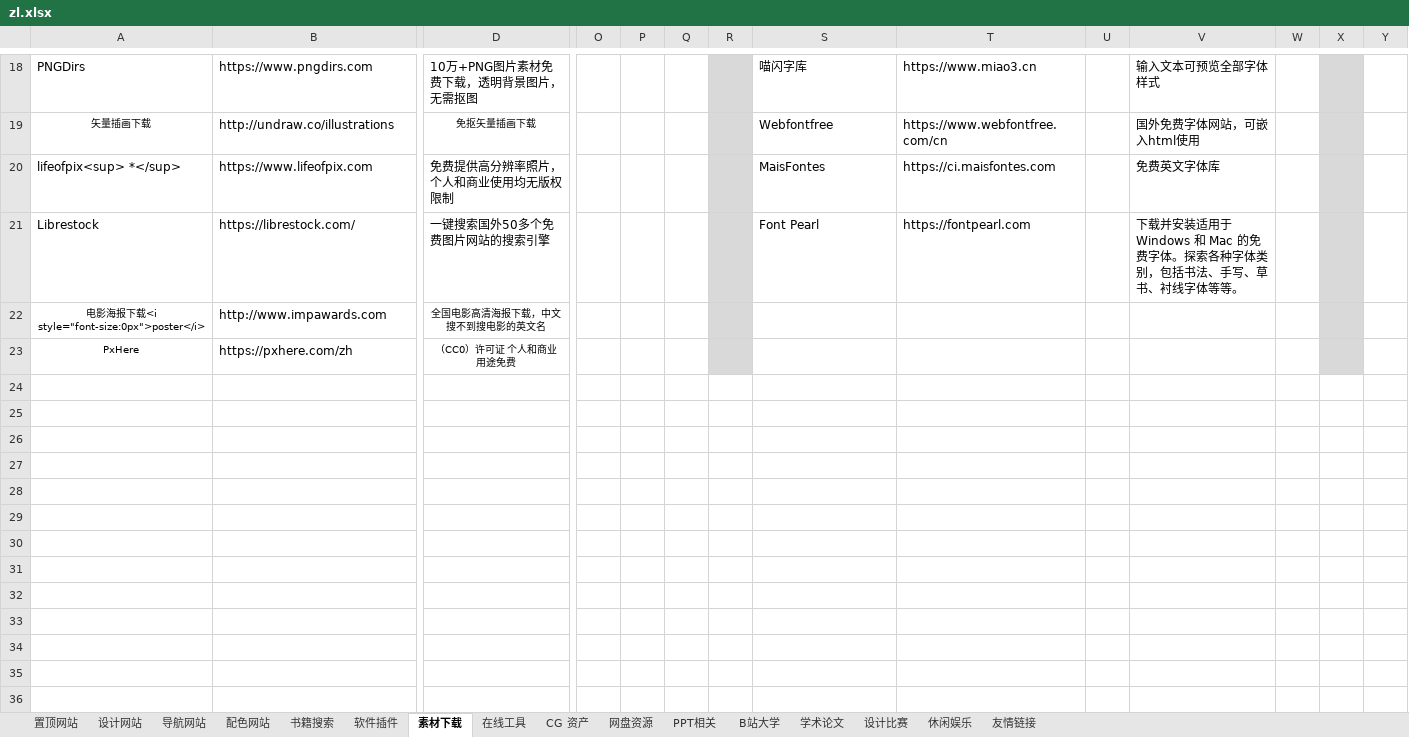
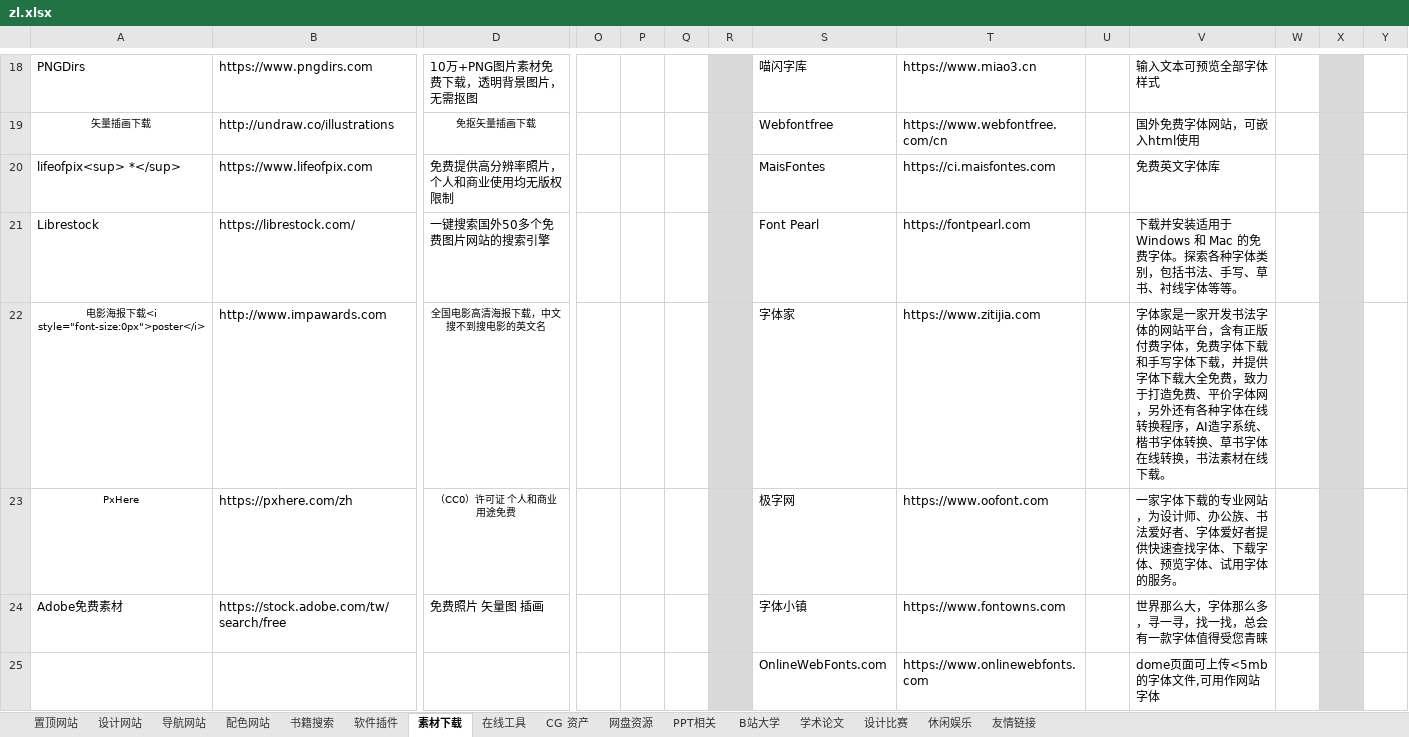
Before and after one commit to xiaolongmr/xiaolongmr.github.io, an Excel workbook: zl.xlsx, sheet 素材下载, drawn as a sheet; only a part is shown, gaps mark what is left out; values as stored, in another font and other column widths than the file's, no borders; rows hold the shown columns only; the diff covers the shown part only; the diff names each change by its address in the sheet, - before the commit and + after, or states it on an @@ line.

Commit message:
Add files via upload

```diff
--- a/zl.xlsx (sheet 素材下载)
+++ b/zl.xlsx (sheet 素材下载)
-S22: (empty)
+S22: 字体家
-T22: (empty)
+T22: https://www.zitijia.com
-V22: (empty)
+V22: 字体家是一家开发书法字体的网站平台，含有正版付费字体，免费字体下载和手写字体下载，并提供字体下载大全免费，致力于打造免费、平价字体网，另外还有各种字体在线转换程序，AI造字系统、楷书字体转换、草书字体在线转换，书法素材在线下载。
-S23: (empty)
+S23: 极字网
-T23: (empty)
+T23: https://www.oofont.com
-V23: (empty)
+V23: 一家字体下载的专业网站，为设计师、办公族、书法爱好者、字体爱好者提供快速查找字体、下载字体、预览字体、试用字体的服务。
+row 24: Adobe免费素材 | https://stock.adobe.com/tw/search/free | 免费照片 矢量图 插画 |  |  |  |  | 字体小镇 | https://www.fontowns.com |  | 世界那么大，字体那么多，寻一寻，找一找，总会有一款字体值得受您青睐
+row 25:  |  |  |  |  |  |  | OnlineWebFonts.com | https://www.onlinewebfonts.com |  | dome页面可上传<5mb的字体文件,可用作网站字体
```
Also changed, not shown: 3 added rows and 3 edited cells elsewhere in this sheet, sheet 软件插件, sheet 置顶网站.
